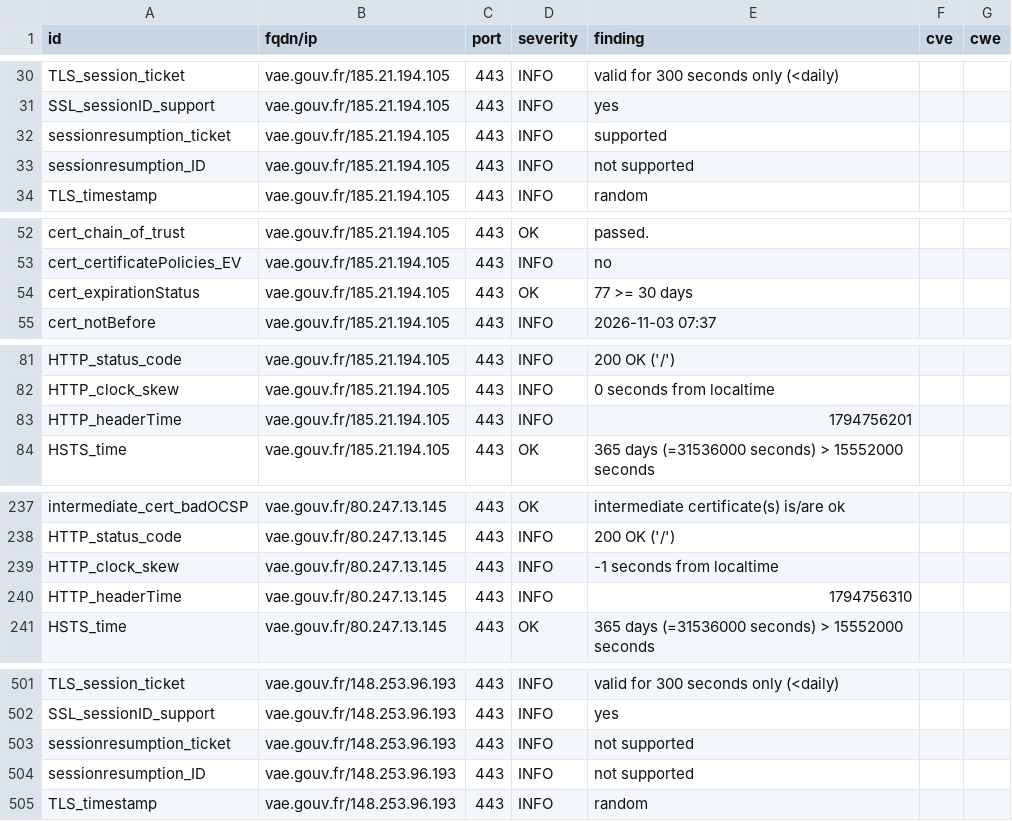
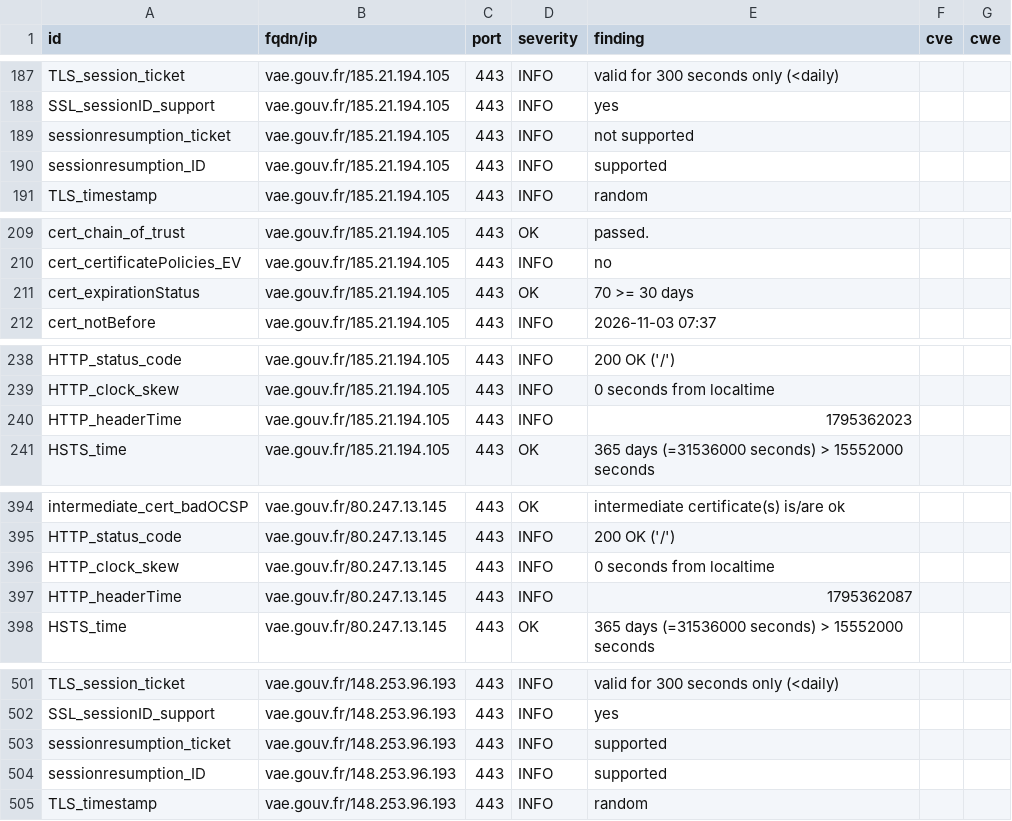
Before and after one commit to betagouv/dashlord, a CSV file: results/aHR0cHM6Ly92YWUuZ291di5mcg==/testssl.csv, drawn as a sheet; only a part is shown, gaps mark what is left out; the diff covers the shown part only.

```diff
--- a/results/aHR0cHM6Ly92YWUuZ291di5mcg==/testssl.csv
+++ b/results/aHR0cHM6Ly92YWUuZ291di5mcg==/testssl.csv
@@ -31,4 +188,4 @@
 "SSL_sessionID_support","vae.gouv.fr/185.21.194.105","443","INFO","yes","",""
-"sessionresumption_ticket","vae.gouv.fr/185.21.194.105","443","INFO","supported","",""
-"sessionresumption_ID","vae.gouv.fr/185.21.194.105","443","INFO","not supported","",""
+"sessionresumption_ticket","vae.gouv.fr/185.21.194.105","443","INFO","not supported","",""
+"sessionresumption_ID","vae.gouv.fr/185.21.194.105","443","INFO","supported","",""
 "TLS_timestamp","vae.gouv.fr/185.21.194.105","443","INFO","random","",""
@@ -53,3 +210,3 @@
 "cert_certificatePolicies_EV","vae.gouv.fr/185.21.194.105","443","INFO","no","",""
-"cert_expirationStatus","vae.gouv.fr/185.21.194.105","443","OK","77 >= 30 days","",""
+"cert_expirationStatus","vae.gouv.fr/185.21.194.105","443","OK","70 >= 30 days","",""
 "cert_notBefore","vae.gouv.fr/185.21.194.105","443","INFO","2026-11-03 07:37","",""
@@ -82,3 +239,3 @@
 "HTTP_clock_skew","vae.gouv.fr/185.21.194.105","443","INFO","0 seconds from localtime","",""
-"HTTP_headerTime","vae.gouv.fr/185.21.194.105","443","INFO","1794756201","",""
+"HTTP_headerTime","vae.gouv.fr/185.21.194.105","443","INFO","1795362023","",""
 "HSTS_time","vae.gouv.fr/185.21.194.105","443","OK","365 days (=31536000 seconds) > 15552000 seconds","",""
@@ -238,4 +395,4 @@
 "HTTP_status_code","vae.gouv.fr/80.247.13.145","443","INFO","200 OK ('/')","",""
-"HTTP_clock_skew","vae.gouv.fr/80.247.13.145","443","INFO","-1 seconds from localtime","",""
-"HTTP_headerTime","vae.gouv.fr/80.247.13.145","443","INFO","1794756310","",""
+"HTTP_clock_skew","vae.gouv.fr/80.247.13.145","443","INFO","0 seconds from localtime","",""
+"HTTP_headerTime","vae.gouv.fr/80.247.13.145","443","INFO","1795362087","",""
 "HSTS_time","vae.gouv.fr/80.247.13.145","443","OK","365 days (=31536000 seconds) > 15552000 seconds","",""
@@ -502,4 +502,4 @@
 "SSL_sessionID_support","vae.gouv.fr/148.253.96.193","443","INFO","yes","",""
-"sessionresumption_ticket","vae.gouv.fr/148.253.96.193","443","INFO","not supported","",""
-"sessionresumption_ID","vae.gouv.fr/148.253.96.193","443","INFO","not supported","",""
+"sessionresumption_ticket","vae.gouv.fr/148.253.96.193","443","INFO","supported","",""
+"sessionresumption_ID","vae.gouv.fr/148.253.96.193","443","INFO","supported","",""
 "TLS_timestamp","vae.gouv.fr/148.253.96.193","443","INFO","random","",""
```
Also changed, not shown: 3 added rows, 3 removed rows, 154 moved rows and 3 edited cells elsewhere in this file, 9 other files.
